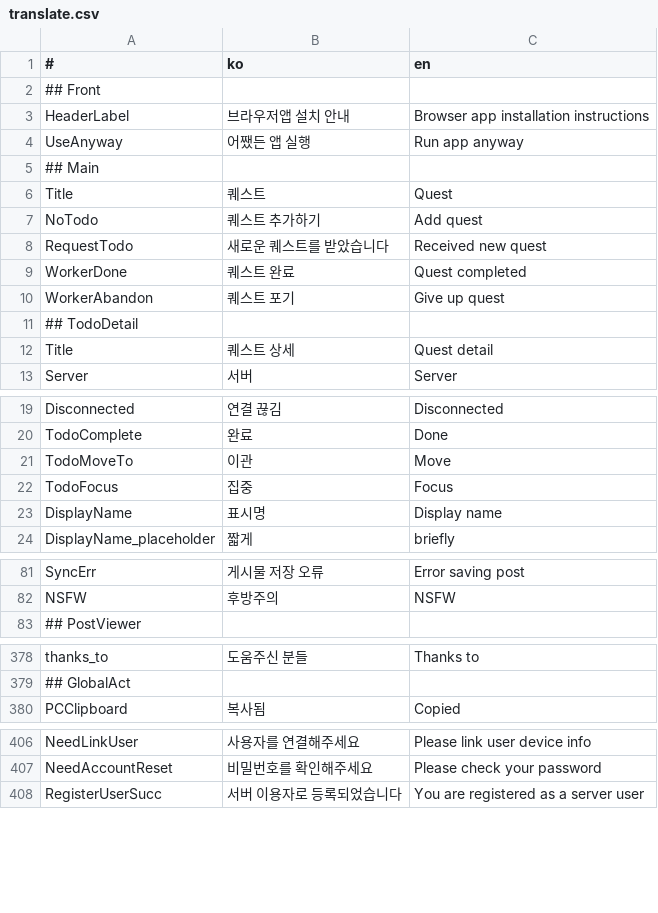
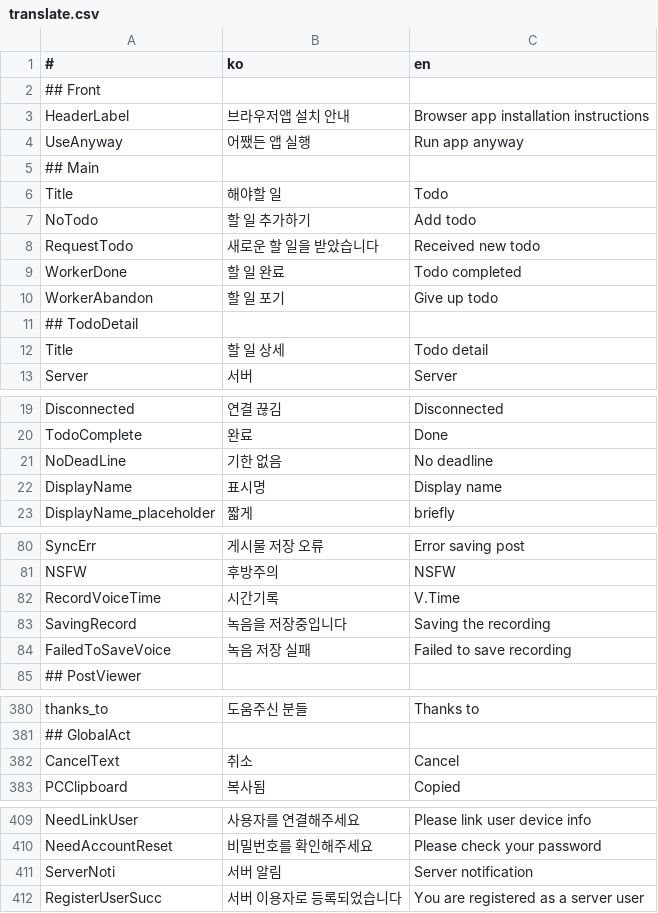
Before and after one commit to is2you2/is2you2.github.io, a CSV file: pjcone_pwa/assets/data/translate.csv, drawn as a sheet; only a part is shown, gaps mark what is left out; the diff covers the shown part only.

Commit message:
pjcone v0.58.5-534

```diff
--- a/pjcone_pwa/assets/data/translate.csv
+++ b/pjcone_pwa/assets/data/translate.csv
@@ -5,9 +5,9 @@ UseAnyway,어쨌든 앱 실행,Run app anyway
 ## Main,,
-Title,퀘스트,Quest
-NoTodo,퀘스트 추가하기,Add quest
-RequestTodo,새로운 퀘스트를 받았습니다,Received new quest
-WorkerDone,퀘스트 완료,Quest completed
-WorkerAbandon,퀘스트 포기,Give up quest
+Title,해야할 일,Todo
+NoTodo,할 일 추가하기,Add todo
+RequestTodo,새로운 할 일을 받았습니다,Received new todo
+WorkerDone,할 일 완료,Todo completed
+WorkerAbandon,할 일 포기,Give up todo
 ## TodoDetail,,
-Title,퀘스트 상세,Quest detail
+Title,할 일 상세,Todo detail
 Server,서버,Server
@@ -20,4 +20,3 @@ Disconnected,연결 끊김,Disconnected
 TodoComplete,완료,Done
-TodoMoveTo,이관,Move
-TodoFocus,집중,Focus
+NoDeadLine,기한 없음,No deadline
 DisplayName,표시명,Display name
@@ -82,2 +81,5 @@ SyncErr,게시물 저장 오류,Error saving post
 NSFW,후방주의,NSFW
+RecordVoiceTime,시간기록,V.Time
+SavingRecord,녹음을 저장중입니다,Saving the recording
+FailedToSaveVoice,녹음 저장 실패,Failed to save recording
 ## PostViewer,,
@@ -379,2 +381,3 @@ thanks_to,도움주신 분들,Thanks to
 ## GlobalAct,,
+CancelText,취소,Cancel
 PCClipboard,복사됨,Copied
@@ -407,2 +410,3 @@ NeedLinkUser,사용자를 연결해주세요,Please link user device info
 NeedAccountReset,비밀번호를 확인해주세요,Please check your password
+ServerNoti,서버 알림,Server notification
 RegisterUserSucc,서버 이용자로 등록되었습니다,You are registered as a server user
```
Also changed, not shown: 1 added row and 1 removed row elsewhere in this file, 21 other files.
